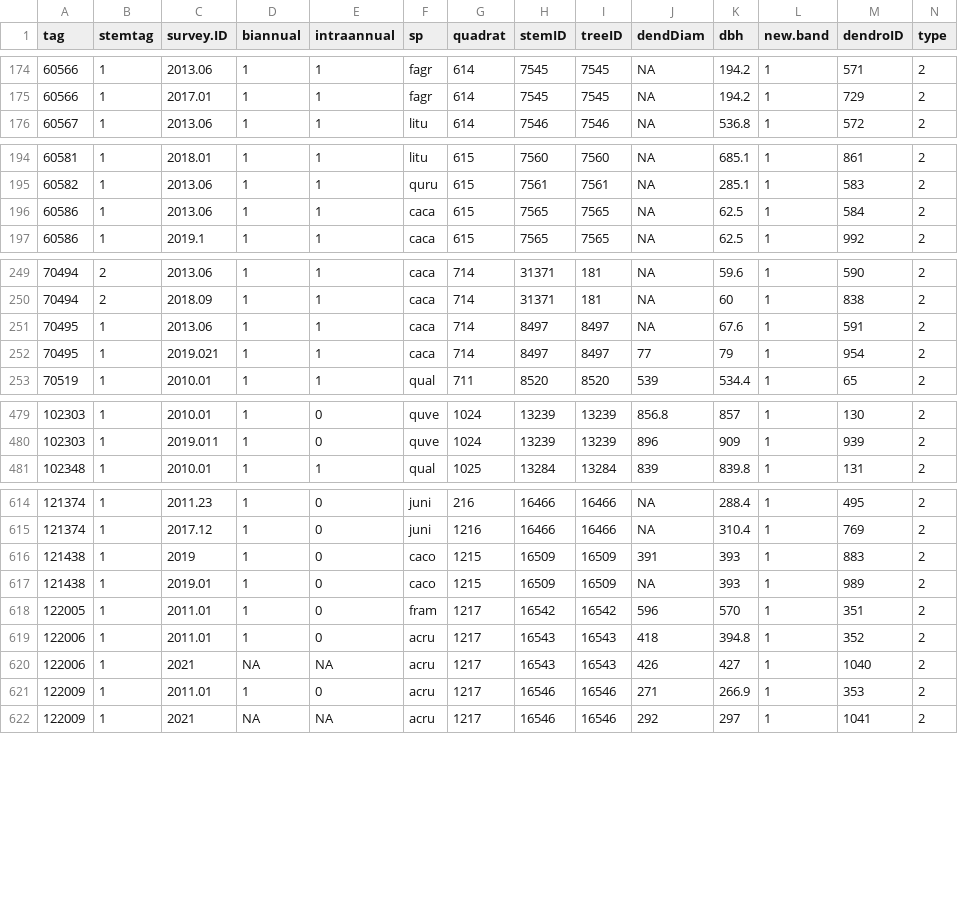
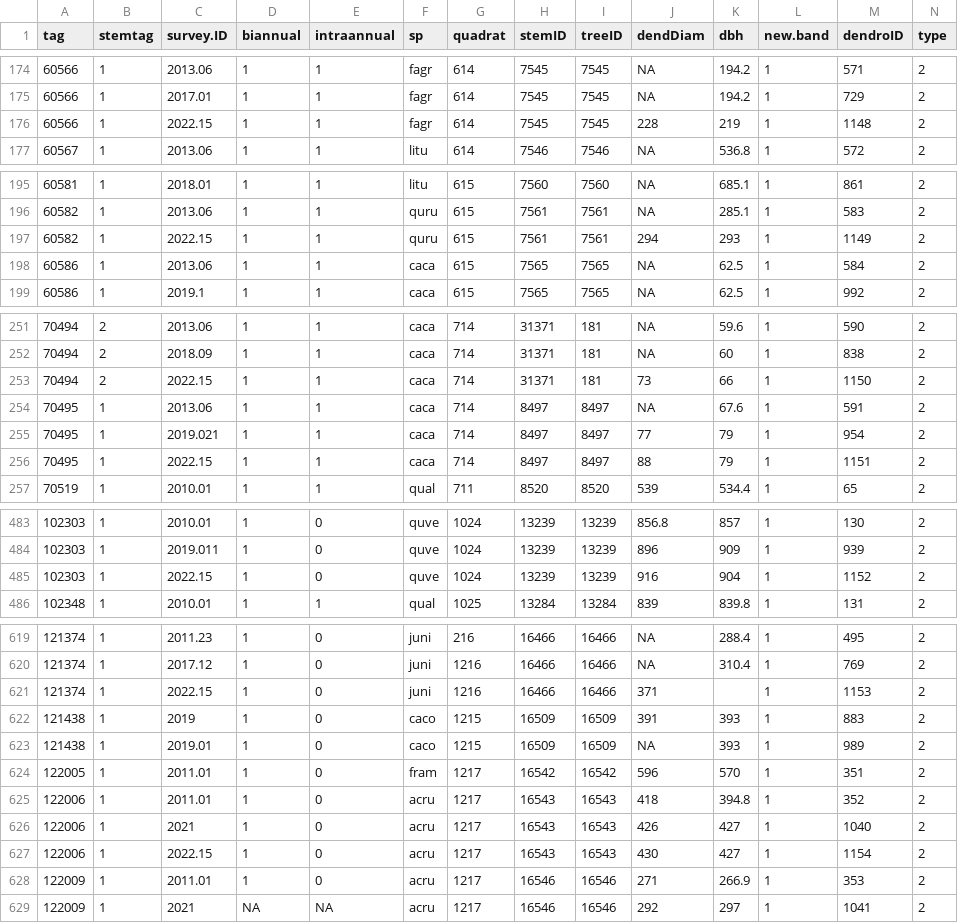
Before and after one commit to SCBI-ForestGEO/Dendrobands, a CSV file: data/dendroID.csv, drawn as a sheet; only a part is shown, gaps mark what is left out; addresses are those after the commit; rows hold the shown columns only; the diff names each change by its address in the sheet, - before the commit and + after, or states it on an @@ line.

Commit message:
add more replaced bands

```diff
--- a/data/dendroID.csv
+++ b/data/dendroID.csv
+row 176: 60566 | 1 | 2022.15 | 1 | 1 | fagr | 614 | 7545 | 7545 | 228 | 219 | 1 | 1148 | 2
+row 197: 60582 | 1 | 2022.15 | 1 | 1 | quru | 615 | 7561 | 7561 | 294 | 293 | 1 | 1149 | 2
+row 253: 70494 | 2 | 2022.15 | 1 | 1 | caca | 714 | 31371 | 181 | 73 | 66 | 1 | 1150 | 2
+row 256: 70495 | 1 | 2022.15 | 1 | 1 | caca | 714 | 8497 | 8497 | 88 | 79 | 1 | 1151 | 2
+row 485: 102303 | 1 | 2022.15 | 1 | 0 | quve | 1024 | 13239 | 13239 | 916 | 904 | 1 | 1152 | 2
+row 621: 121374 | 1 | 2022.15 | 1 | 0 | juni | 1216 | 16466 | 16466 | 371 |  | 1 | 1153 | 2
-D626 (biannual): NA
+D626 (biannual): 1
-E626 (intraannual): NA
+E626 (intraannual): 0
+row 627: 122006 | 1 | 2022.15 | 1 | 0 | acru | 1217 | 16543 | 16543 | 430 | 427 | 1 | 1154 | 2
```
Also changed, not shown: data/dendro_trees.csv, data/scbi.dendroAll_2022.csv, 1 other file.
